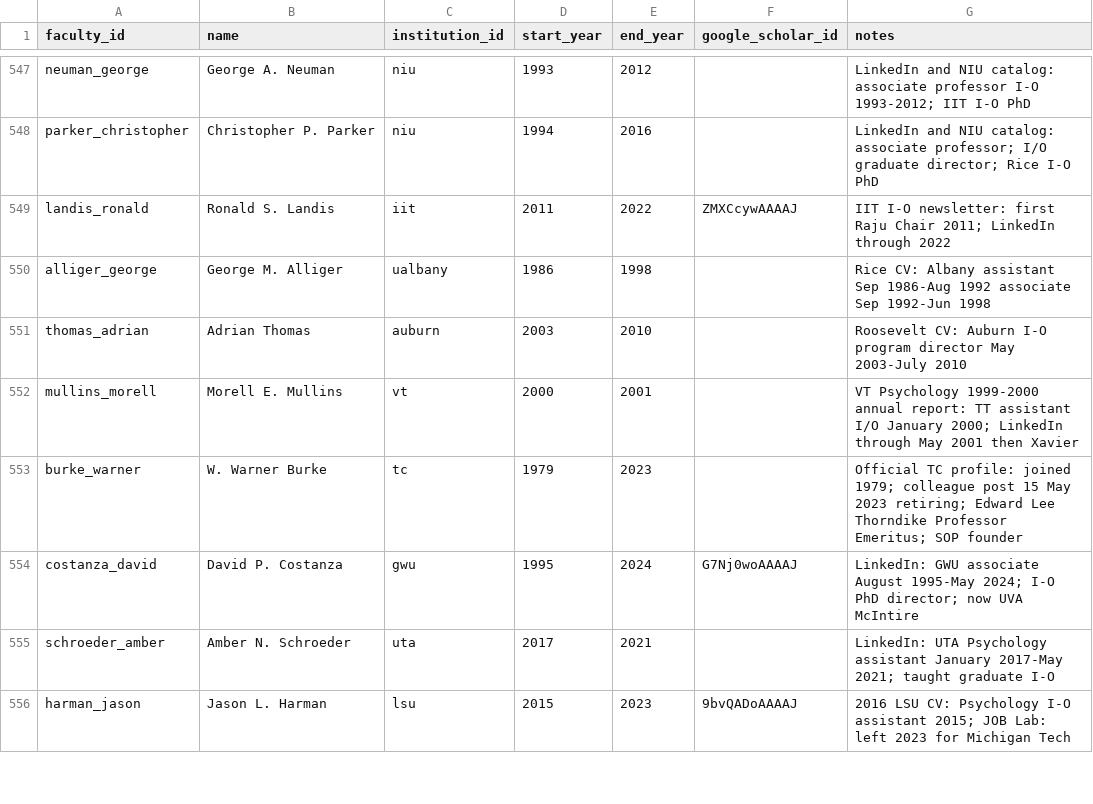
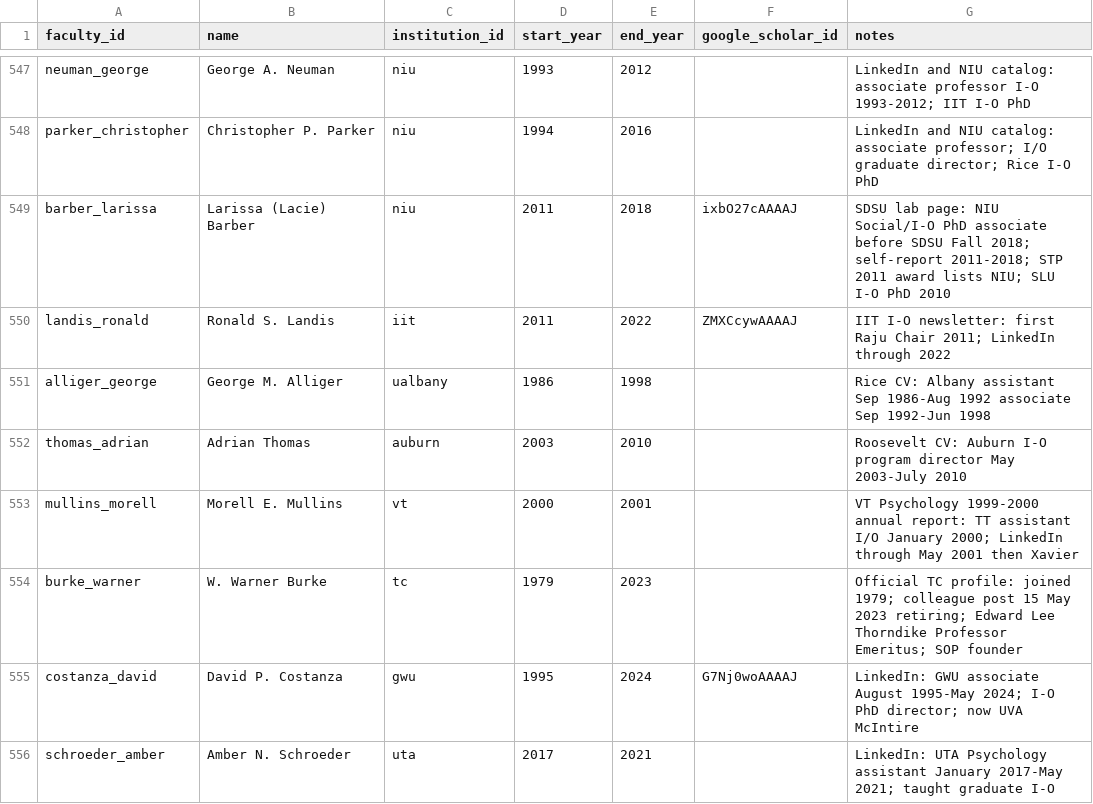
Before and after one commit to wpengda/IO-PYSCH-RANKINGS, a CSV file: data/faculty_appointments.csv, drawn as a sheet; only a part is shown, gaps mark what is left out; the shorter side is filled out with more unchanged rows.

```diff
--- a/data/faculty_appointments.csv
+++ b/data/faculty_appointments.csv
@@ -548,2 +548,3 @@ neuman_george,George A. Neuman,niu,1993,2012,,LinkedIn and NIU catalog: associat
 parker_christopher,Christopher P. Parker,niu,1994,2016,,LinkedIn and NIU catalog: associate professor; I/O graduate director; Rice I-O PhD
+barber_larissa,Larissa (Lacie) Barber,niu,2011,2018,ixbO27cAAAAJ,SDSU lab page: NIU Social/I-O PhD associate before SDSU Fall 2018; self-report 2011-2018; STP 2011 award lists NIU; SLU I-O PhD 2010
 landis_ronald,Ronald S. Landis,iit,2011,2022,ZMXCcywAAAAJ,IIT I-O newsletter: first Raju Chair 2011; LinkedIn through 2022
```
Also changed, not shown: 3 other files.
